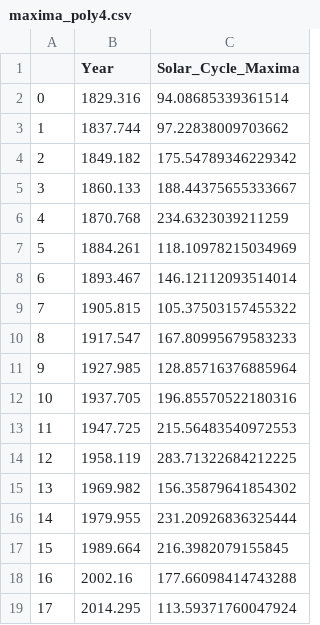
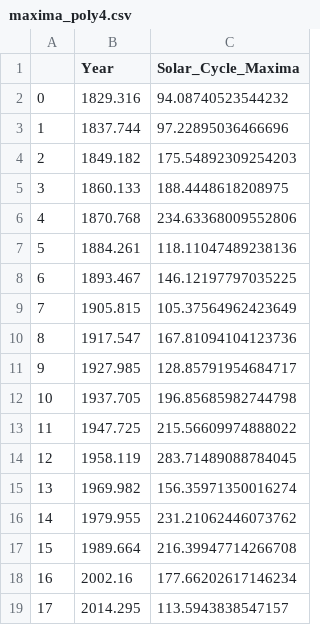
Before and after one commit to guner-aygin/Year-4-Project, a CSV file: Data/Maxima Data/maxima_poly4.csv, drawn as a sheet.

```diff
--- a/Data/Maxima Data/maxima_poly4.csv
+++ b/Data/Maxima Data/maxima_poly4.csv
@@ -1,19 +1,19 @@
 ,Year,Solar_Cycle_Maxima
-0,1829.316,94.08685339361514
-1,1837.744,97.22838009703662
-2,1849.182,175.54789346229342
-3,1860.133,188.44375655333667
-4,1870.768,234.6323039211259
-5,1884.261,118.10978215034969
-6,1893.467,146.12112093514014
-7,1905.815,105.37503157455322
-8,1917.547,167.80995679583233
-9,1927.985,128.85716376885964
-10,1937.705,196.85570522180316
-11,1947.725,215.56483540972553
-12,1958.119,283.71322684212225
-13,1969.982,156.35879641854302
-14,1979.955,231.20926836325444
-15,1989.664,216.3982079155845
-16,2002.16,177.66098414743288
-17,2014.295,113.59371760047924
+0,1829.316,94.08740523544232
+1,1837.744,97.22895036466696
+2,1849.182,175.54892309254203
+3,1860.133,188.4448618208975
+4,1870.768,234.63368009552806
+5,1884.261,118.11047489238136
+6,1893.467,146.12197797035225
+7,1905.815,105.37564962423649
+8,1917.547,167.81094104123736
+9,1927.985,128.85791954684717
+10,1937.705,196.85685982744798
+11,1947.725,215.56609974888022
+12,1958.119,283.71489088784045
+13,1969.982,156.35971350016274
+14,1979.955,231.21062446073762
+15,1989.664,216.39947714266708
+16,2002.16,177.66202617146234
+17,2014.295,113.5943838547157
```
Also changed, not shown: Data/Descending-time Data/tmp_dt_polyorder2.csv, Data/Descending-time Data/tmp_dt_polyorder4.csv, 13 other files.
